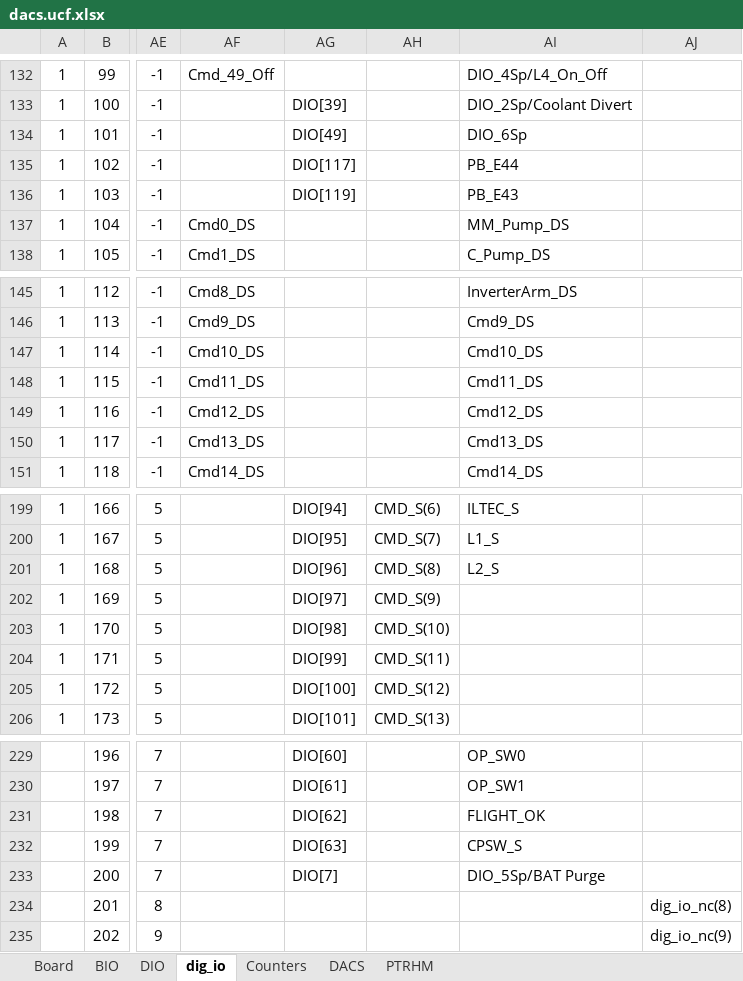
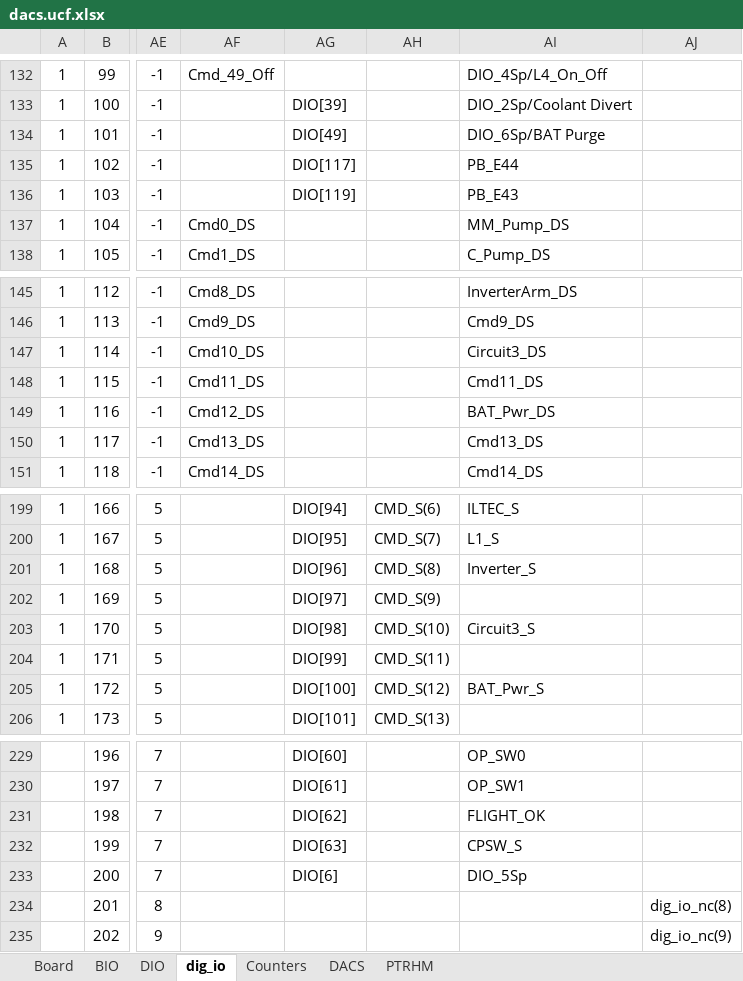
Before and after one commit to nthallen/arp-fpga, an Excel workbook: syscon_usb/DACS_V1_0_ISE/tools/dacs.ucf.xlsx, sheet dig_io, drawn as a sheet; only a part is shown, gaps mark what is left out; values as stored, in another font and other column widths than the file's, no borders; the diff names each change by its address in the sheet, - before the commit and + after, or states it on an @@ line.

```diff
--- a/syscon_usb/DACS_V1_0_ISE/tools/dacs.ucf.xlsx (sheet dig_io)
+++ b/syscon_usb/DACS_V1_0_ISE/tools/dacs.ucf.xlsx (sheet dig_io)
-AI134: DIO_6Sp
+AI134: DIO_6Sp/BAT Purge
-AI147: Cmd10_DS
+AI147: Circuit3_DS
-AI149: Cmd12_DS
+AI149: BAT_Pwr_DS
-AI201: L2_S
+AI201: Inverter_S
-AI203: (empty)
+AI203: Circuit3_S
-AI205: (empty)
+AI205: BAT_Pwr_S
-AG233: DIO[7]
+AG233: DIO[6]
-AI233: DIO_5Sp/BAT Purge
+AI233: DIO_5Sp
```
Also changed, not shown: 2 other files.
